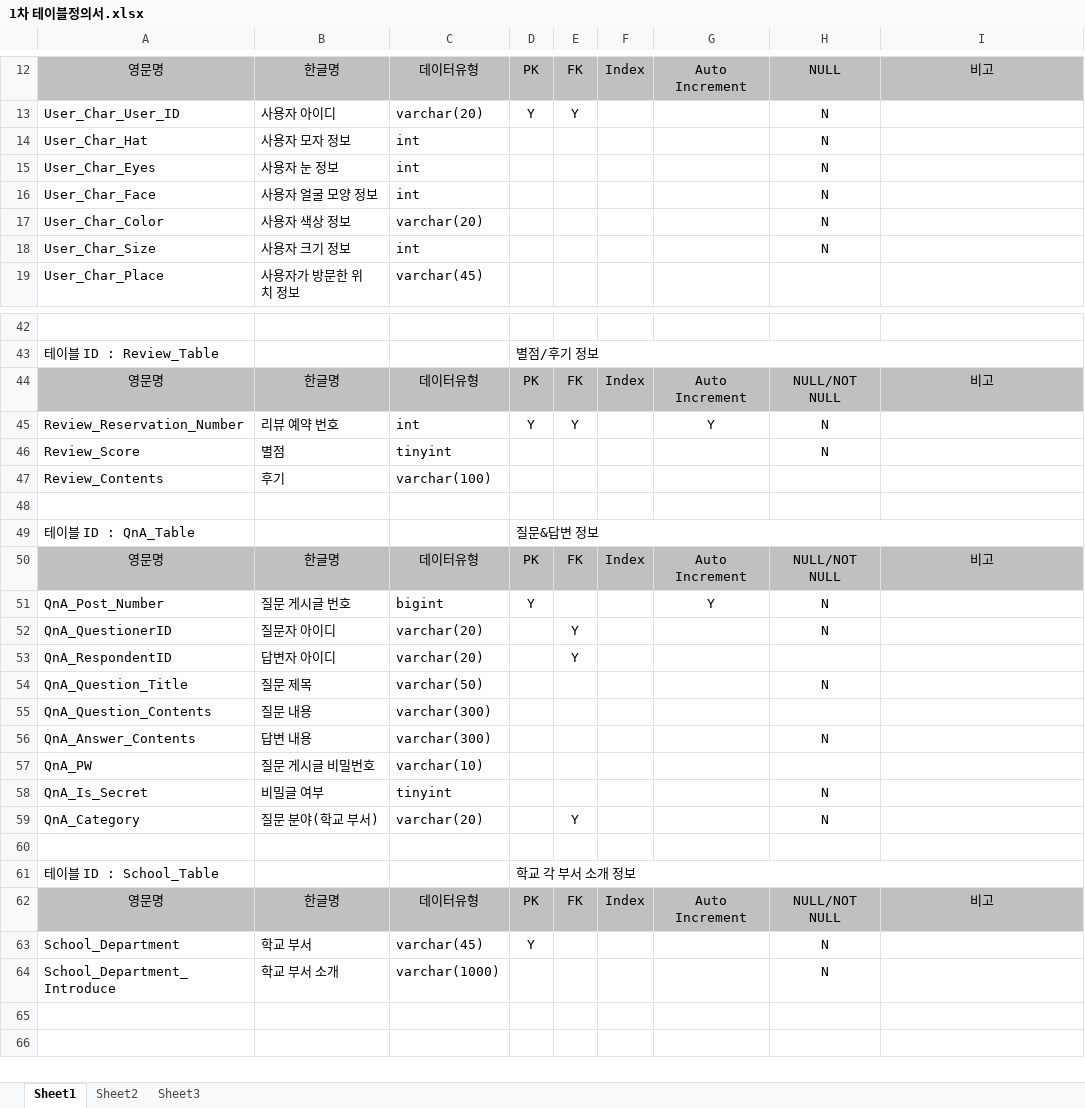
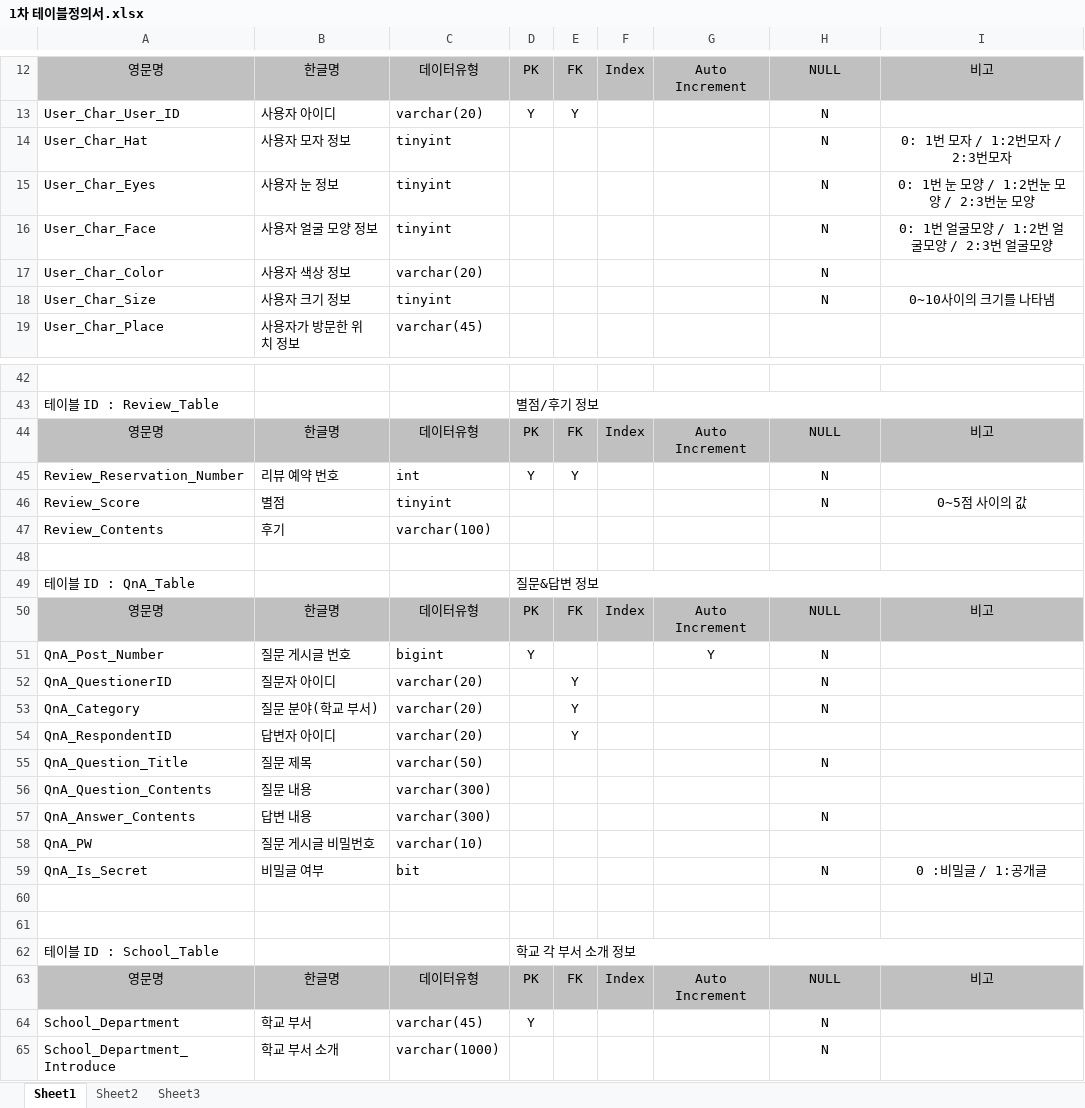
Before and after one commit to Men-Toss/Men-Meet, an Excel workbook: Project_Design/ERD,테이블정의서/1차 테이블정의서.xlsx, sheet Sheet1, drawn as a sheet; only a part is shown, gaps mark what is left out; the shorter side is filled out with more unchanged rows; values as stored, in another font and other column widths than the file's, no borders; addresses are those after the commit; the diff covers the shown part only; the diff names each change by its address in the sheet, - before the commit and + after, or states it on an @@ line.

```diff
--- a/Project_Design/ERD,테이블정의서/1차 테이블정의서.xlsx (sheet Sheet1)
+++ b/Project_Design/ERD,테이블정의서/1차 테이블정의서.xlsx (sheet Sheet1)
-C14:C16: int
+C14:C16: tinyint
-I14: (empty)
+I14: 0: 1번 모자 / 1:2번모자 / 2:3번모자
-I15: (empty)
+I15: 0: 1번 눈 모양 / 1:2번눈 모양 / 2:3번눈 모양
-I16: (empty)
+I16: 0: 1번 얼굴모양 / 1:2번 얼굴모양 / 2:3번 얼굴모양
-C18: int
+C18: tinyint
-I18: (empty)
+I18: 0~10사이의 크기를 나타냄
-H44: NULL/NOT NULL
+H44: NULL
-G45: Y
+G45: (empty)
-I46: (empty)
+I46: 0~5점 사이의 값
-H50: NULL/NOT NULL
+H50: NULL
+row 53: QnA_Category | 질문 분야(학교 부서) | varchar(20) |  | Y |  |  | N
-C59: tinyint
+C59: bit
-I59: (empty)
+I59: 0 :비밀글 / 1:공개글
-row 60: QnA_Category | 질문 분야(학교 부서) | varchar(20) |  | Y |  |  | N
+row 60: (empty)
-H63: NULL/NOT NULL
+H63: NULL
```
Also changed, not shown: 2 edited cells elsewhere in this sheet, Project_Design/요구 사항 분석서/요구 사항 분석서.xlsx, 7 other files.
